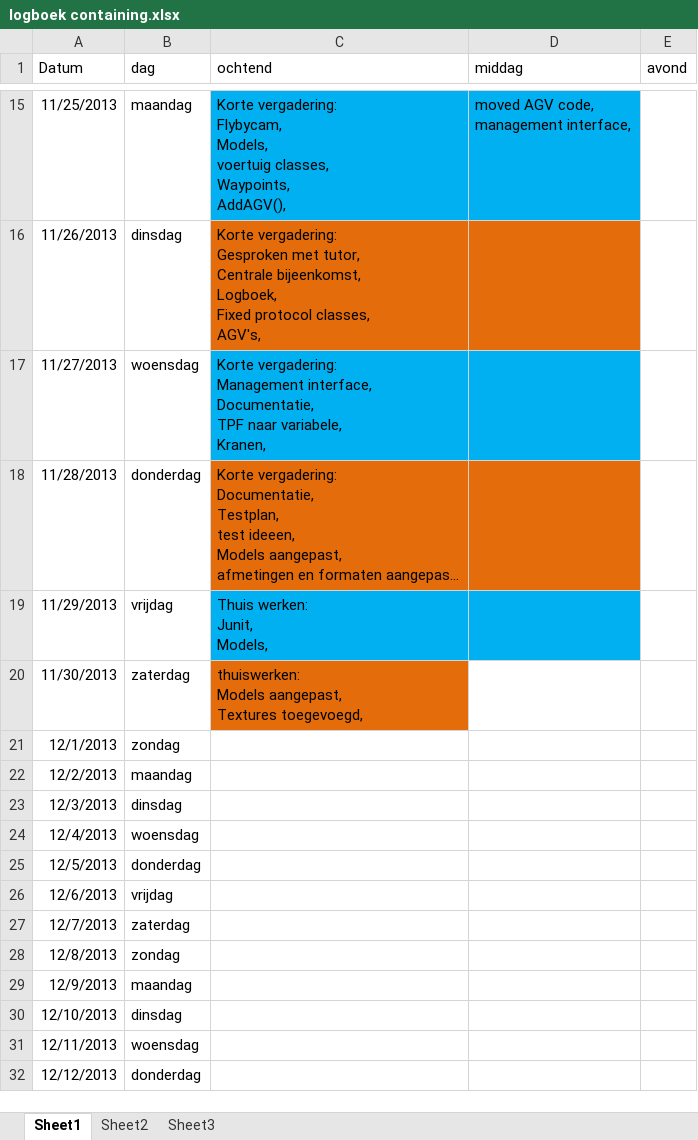
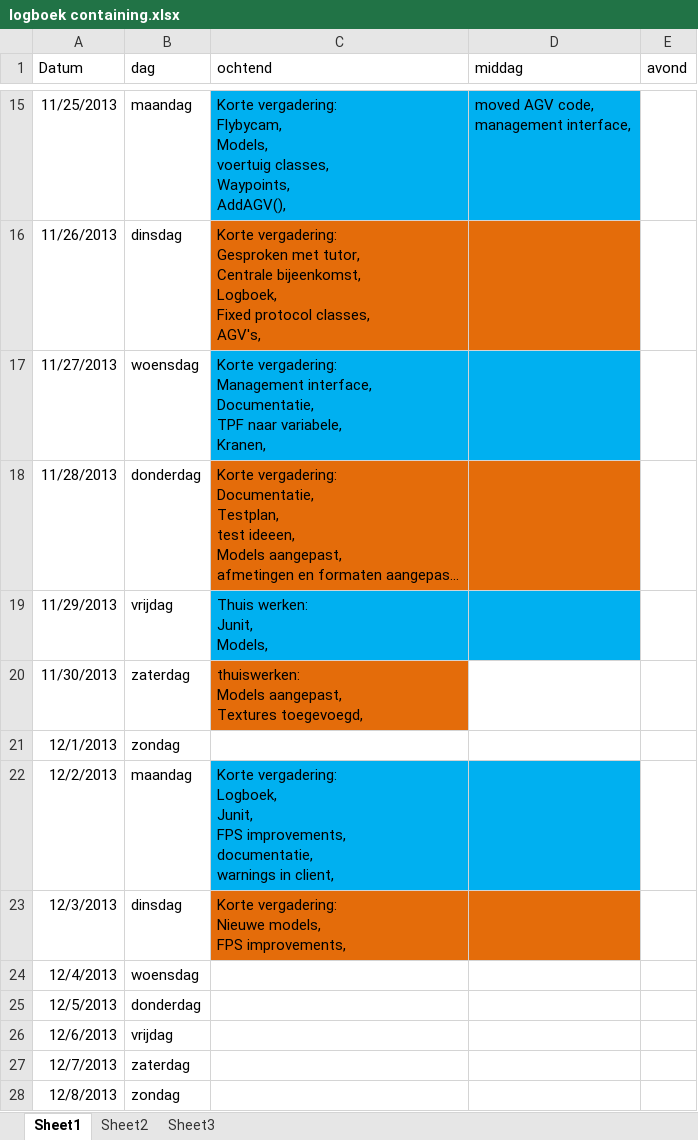
Before and after one commit to GRAAFYME/ContainingJ2P2P, an Excel workbook: Documentatie/Logboeken/logboek containing.xlsx, sheet Sheet1, drawn as a sheet; only a part is shown, gaps mark what is left out; the shorter side is filled out with more unchanged rows; long unchanged cells end in …; values as stored, in another font and other column widths than the file's, no borders; ↵ is a line break in a cell; the diff names each change by its address in the sheet, - before the commit and + after, or states it on an @@ line.

Commit message:
Client/Documentatie: Added batching + update logboek

```diff
--- a/Documentatie/Logboeken/logboek containing.xlsx (sheet Sheet1)
+++ b/Documentatie/Logboeken/logboek containing.xlsx (sheet Sheet1)
-C22 (ochtend): (empty)
+C22 (ochtend): Korte vergadering: ↵ Logboek, ↵ Junit, ↵ FPS improvements, ↵ documentatie, ↵ warnings in client,
-C22:D22 fill: none
+C22:D22 fill: #00B0F0
-C23 (ochtend): (empty)
+C23 (ochtend): Korte vergadering: ↵ Nieuwe models, ↵ FPS improvements,
-C23:D23 fill: none
+C23:D23 fill: #E46C0A
```
Also changed, not shown: 1 other file.
